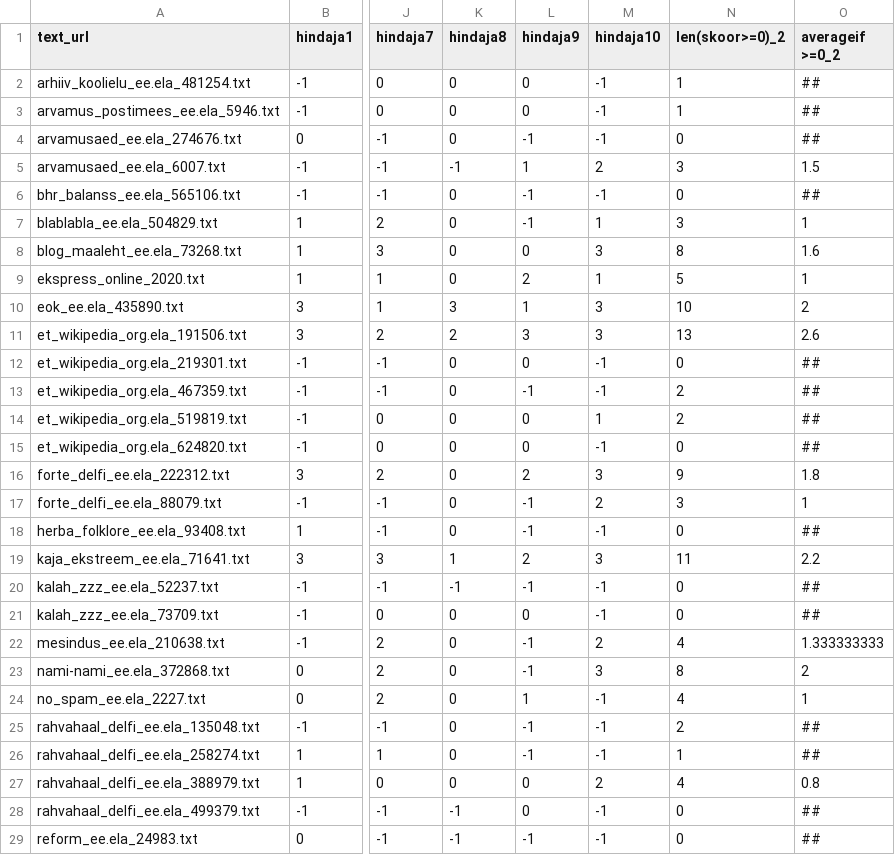
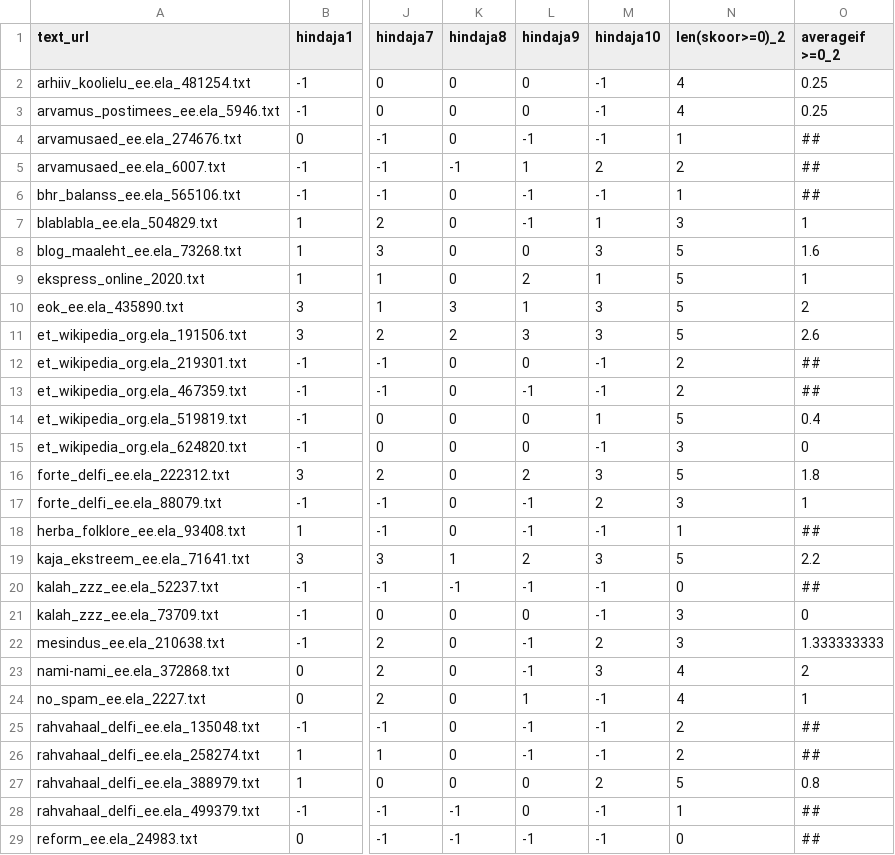
Before and after one commit to kristiinavaik/limesurvey_data, a CSV file: dimensioonide_originaalsed_hinnangud/aeg.csv, drawn as a sheet; only a part is shown, gaps mark what is left out; the diff covers the shown part only; the diff names each change by its address in the sheet, - before the commit and + after, or states it on an @@ line.

```diff
--- a/dimensioonide_originaalsed_hinnangud/aeg.csv
+++ b/dimensioonide_originaalsed_hinnangud/aeg.csv
-N2:N3 (len(skoor>=0)_2): 1
+N2:N3 (len(skoor>=0)_2): 4
-O2:O3 (averageif >=0_2): ##
+O2:O3 (averageif >=0_2): 0.25
-N4 (len(skoor>=0)_2): 0
+N4 (len(skoor>=0)_2): 1
-N5 (len(skoor>=0)_2): 3
+N5 (len(skoor>=0)_2): 2
-O5 (averageif >=0_2): 1.5
+O5 (averageif >=0_2): ##
-N6 (len(skoor>=0)_2): 0
+N6 (len(skoor>=0)_2): 1
-N8 (len(skoor>=0)_2): 8
+N8 (len(skoor>=0)_2): 5
-N10 (len(skoor>=0)_2): 10
+N10 (len(skoor>=0)_2): 5
-N11 (len(skoor>=0)_2): 13
+N11 (len(skoor>=0)_2): 5
-N12 (len(skoor>=0)_2): 0
+N12 (len(skoor>=0)_2): 2
-N14 (len(skoor>=0)_2): 2
+N14 (len(skoor>=0)_2): 5
-O14 (averageif >=0_2): ##
+O14 (averageif >=0_2): 0.4
-N15 (len(skoor>=0)_2): 0
+N15 (len(skoor>=0)_2): 3
-O15 (averageif >=0_2): ##
+O15 (averageif >=0_2): 0
-N16 (len(skoor>=0)_2): 9
+N16 (len(skoor>=0)_2): 5
-N18 (len(skoor>=0)_2): 0
+N18 (len(skoor>=0)_2): 1
-N19 (len(skoor>=0)_2): 11
+N19 (len(skoor>=0)_2): 5
-N21 (len(skoor>=0)_2): 0
+N21 (len(skoor>=0)_2): 3
-O21 (averageif >=0_2): ##
+O21 (averageif >=0_2): 0
-N22 (len(skoor>=0)_2): 4
+N22 (len(skoor>=0)_2): 3
-N23 (len(skoor>=0)_2): 8
+N23 (len(skoor>=0)_2): 4
-N26 (len(skoor>=0)_2): 1
+N26 (len(skoor>=0)_2): 2
-N27 (len(skoor>=0)_2): 4
+N27 (len(skoor>=0)_2): 5
-N28 (len(skoor>=0)_2): 0
+N28 (len(skoor>=0)_2): 1
```
Also changed, not shown: 84 edited cells elsewhere in this file, 2 other files.
